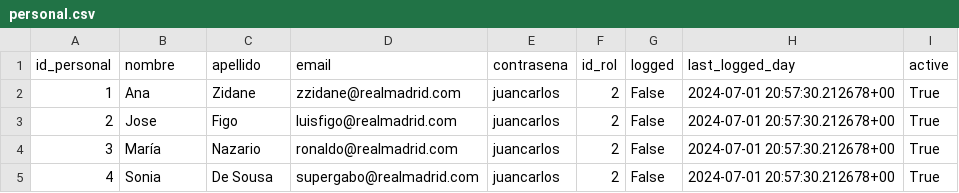
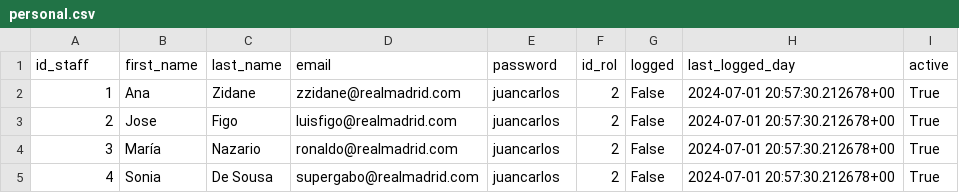
Before and after one commit to nataliojpg/data_desafio, a CSV file: csv/personal.csv, drawn as a sheet.

Commit message:
Add files via upload

```diff
--- a/csv/personal.csv
+++ b/csv/personal.csv
@@ -1,2 +1,2 @@
-id_personal,nombre,apellido,email,contrasena,id_rol,logged,last_logged_day,active
+id_staff,first_name,last_name,email,password,id_rol,logged,last_logged_day,active
 1,Ana,Zidane,zzidane@realmadrid.com,juancarlos,2,False,2024-07-01 20:57:30.212678+00,True
```
